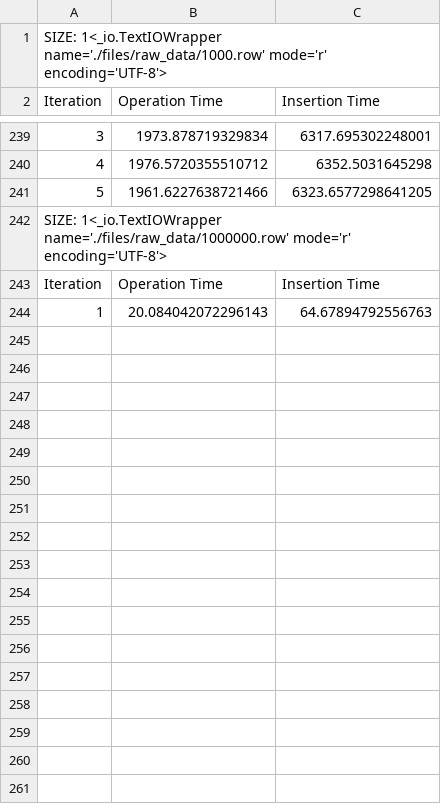
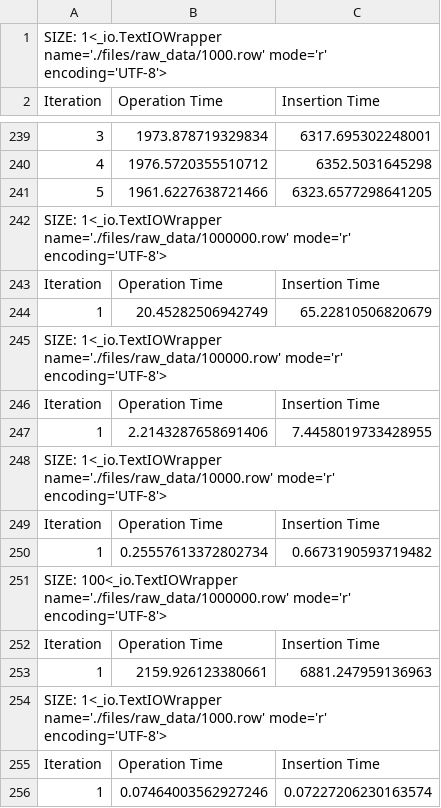
Before and after one commit to pedrofaria09/DISS_INEGI, a CSV file: INEGI/files/tests_insert_pg.csv, drawn as a sheet; only a part is shown, gaps mark what is left out; addresses are those after the commit; the diff names each change by its address in the sheet, - before the commit and + after, or states it on an @@ line.

```diff
--- a/INEGI/files/tests_insert_pg.csv
+++ b/INEGI/files/tests_insert_pg.csv
+row 244: 1 | 20.45282506942749 | 65.22810506820679
@@ column A (Iteration) renumbered in row 245 @@
-B245 (Operation Time): 20.084042072296143
+B245 (Operation Time): (empty)
-C245 (Insertion Time): 64.67894792556763
+C245 (Insertion Time): (empty)
+row 246: Iteration | Operation Time | Insertion Time
+row 247: 1 | 2.2143287658691406 | 7.4458019733428955
+row 248: SIZE: 1<_io.TextIOWrapper name='./files/raw_data/10000.row' mode='r' encoding='UTF-8'>
+row 249: Iteration | Operation Time | Insertion Time
+row 250: 1 | 0.25557613372802734 | 0.6673190593719482
+row 251: SIZE: 100<_io.TextIOWrapper name='./files/raw_data/1000000.row' mode='r' encoding='UTF-8'>
+row 252: Iteration | Operation Time | Insertion Time
+row 253: 1 | 2159.926123380661 | 6881.247959136963
+row 254: SIZE: 1<_io.TextIOWrapper name='./files/raw_data/1000.row' mode='r' encoding='UTF-8'>
+row 255: Iteration | Operation Time | Insertion Time
+row 256: 1 | 0.07464003562927246 | 0.07227206230163574
```
Also changed, not shown: INEGI/files/tests_insert_in.csv, INEGI/files/tests_insert_mg.csv, 7 other files.
